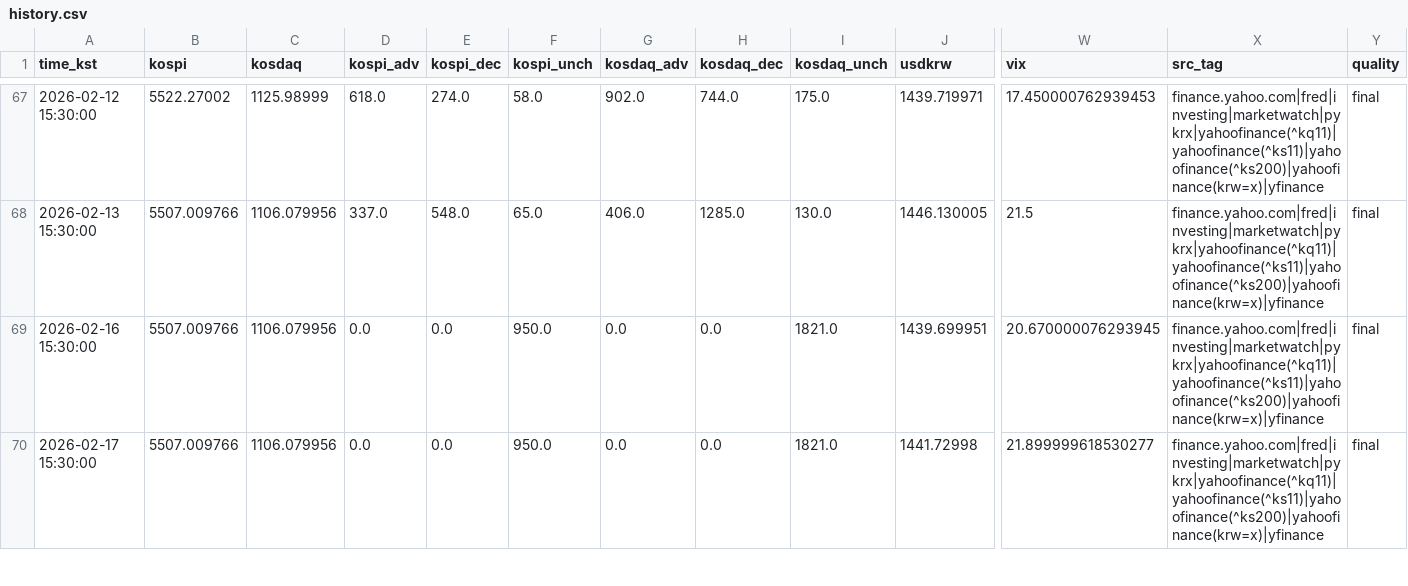
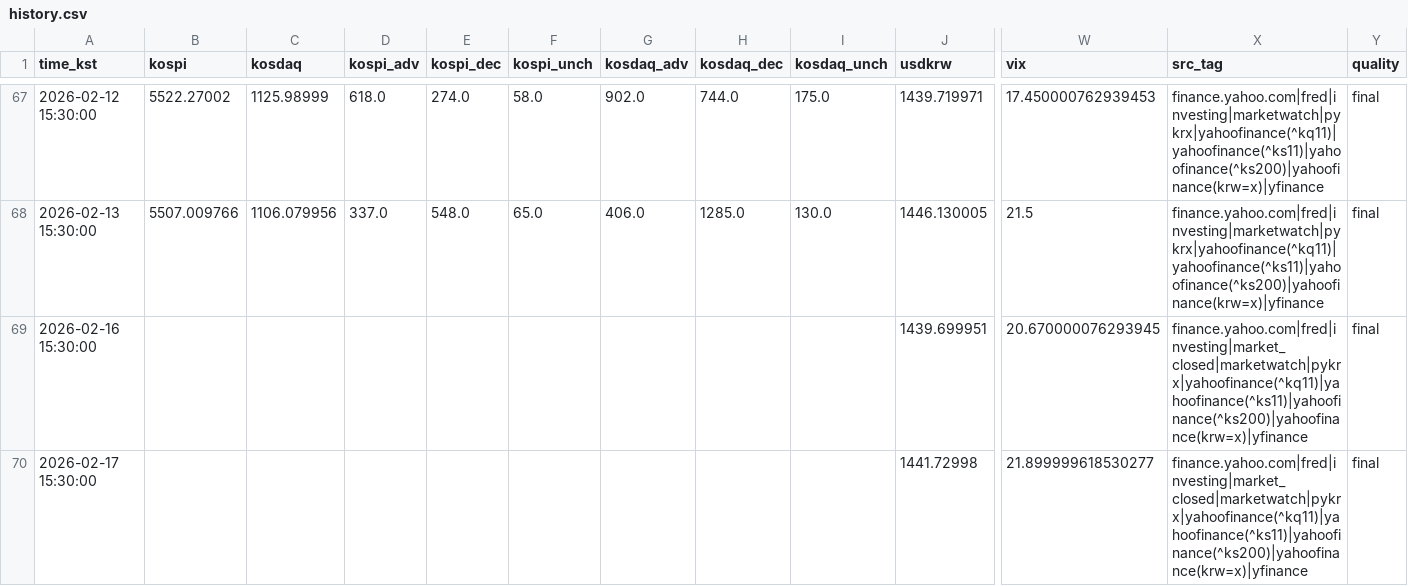
Before and after one commit to suchoforchat-creator/krx-feed, a CSV file: out/history.csv, drawn as a sheet; only a part is shown, gaps mark what is left out; the diff covers the shown part only; the diff names each change by its address in the sheet, - before the commit and + after, or states it on an @@ line.

Commit message:
Fix 07:30 cron and KRX closed-date history
Schedule the morning job for Monday-Friday 07:30 KST, preserve macro-only holiday rows, sanitize KRX market fields, and add regression coverage.

```diff
--- a/out/history.csv
+++ b/out/history.csv
-B69:B70 (kospi): 5507.009766
+B69:B70 (kospi): (empty)
-C69:C70 (kosdaq): 1106.079956
+C69:C70 (kosdaq): (empty)
-D69:D70 (kospi_adv): 0.0
+D69:D70 (kospi_adv): (empty)
-E69:E70 (kospi_dec): 0.0
+E69:E70 (kospi_dec): (empty)
-F69:F70 (kospi_unch): 950.0
+F69:F70 (kospi_unch): (empty)
-G69:G70 (kosdaq_adv): 0.0
+G69:G70 (kosdaq_adv): (empty)
-H69:H70 (kosdaq_dec): 0.0
+H69:H70 (kosdaq_dec): (empty)
-I69:I70 (kosdaq_unch): 1821.0
+I69:I70 (kosdaq_unch): (empty)
-X69:X70 (src_tag): finance.yahoo.com|fred|investing|marketwatch|pykrx|yahoofinance(^kq11)|yahoofinance(^ks11)|yahoofinance(^ks200)|yahoofinance(krw=x)|yfinance
+X69:X70 (src_tag): finance.yahoo.com|fred|investing|market_closed|marketwatch|pykrx|yahoofinance(^kq11)|yahoofinance(^ks11)|yahoofinance(^ks200)|yahoofinance(krw=x)|yfinance
```
Also changed, not shown: 72 edited cells elsewhere in this file, 4 other files.
